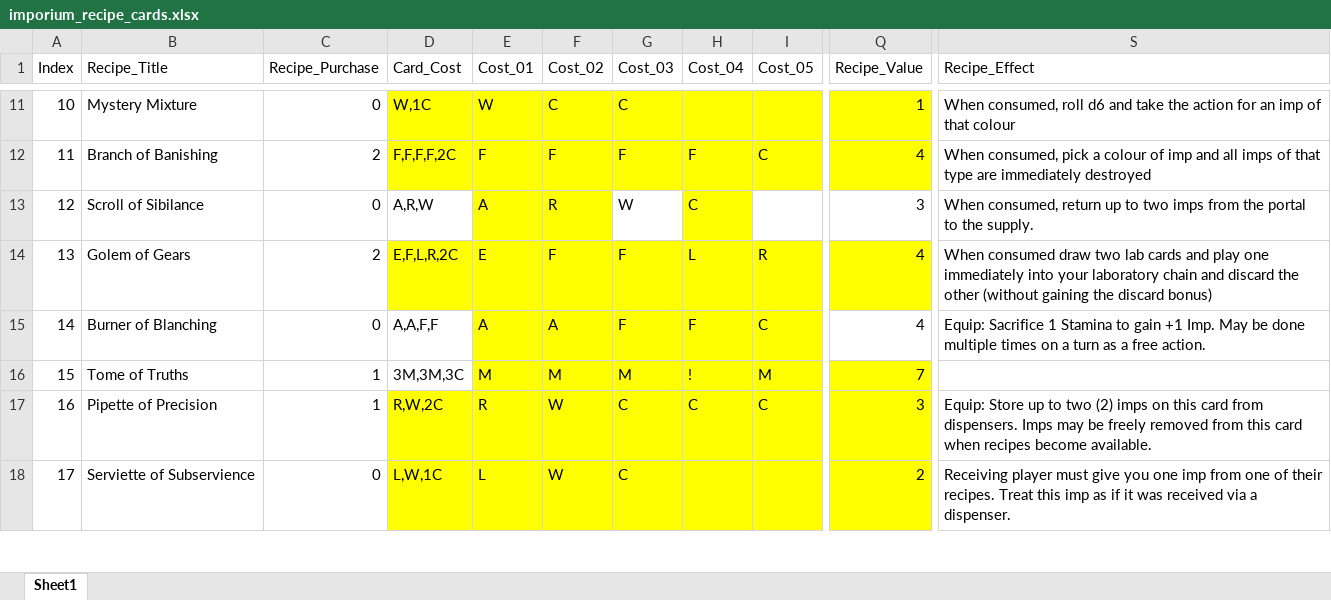
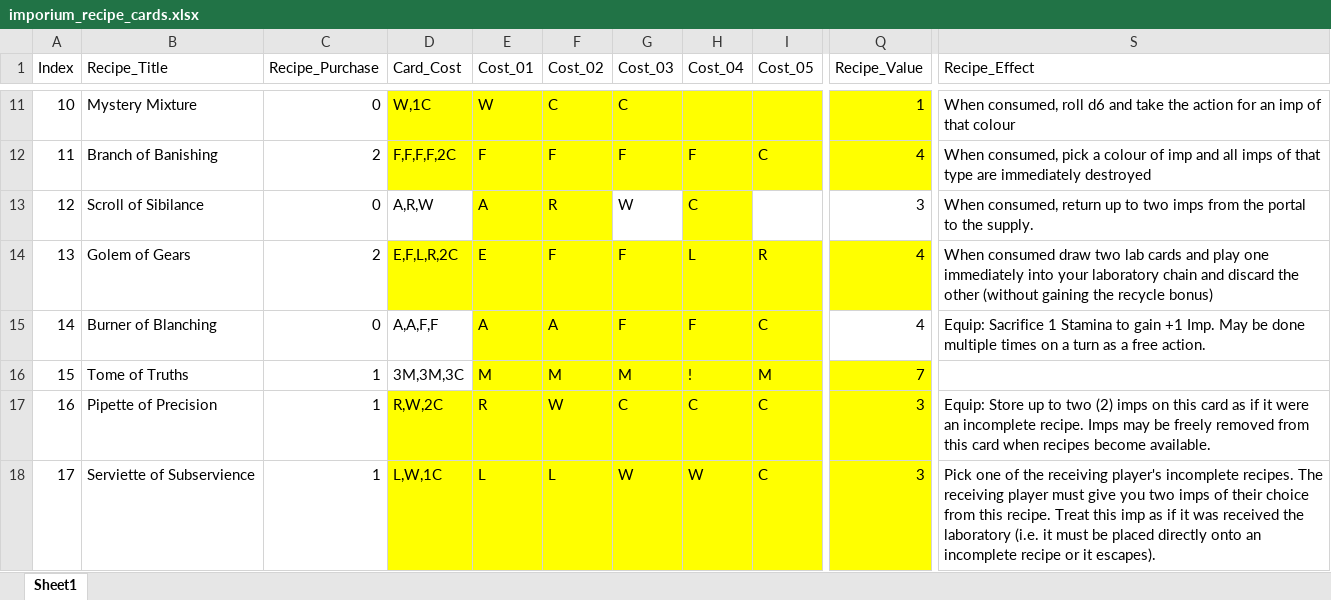
Before and after one commit to SafetyMollusc/Imporium, an Excel workbook: imporium-cards/res/imporium_recipe_cards.xlsx, sheet Sheet1, drawn as a sheet; only a part is shown, gaps mark what is left out; values as stored, in another font and other column widths than the file's, no borders; the diff covers the shown part only; the diff names each change by its address in the sheet, - before the commit and + after, or states it on an @@ line.

```diff
--- a/imporium-cards/res/imporium_recipe_cards.xlsx (sheet Sheet1)
+++ b/imporium-cards/res/imporium_recipe_cards.xlsx (sheet Sheet1)
-S14 (Recipe_Effect): …gaining the discard bonus)
+S14 (Recipe_Effect): …gaining the recycle bonus)
-S17 (Recipe_Effect): …this card from dispensers. Imps may…
+S17 (Recipe_Effect): …this card as if it were an incomplete recipe. Imps may…
-C18 (Recipe_Purchase): 0
+C18 (Recipe_Purchase): 1
-F18 (Cost_02): W
+F18 (Cost_02): L
-G18 (Cost_03): C
+G18 (Cost_03): W
-H18 (Cost_04): (empty)
+H18 (Cost_04): W
-I18 (Cost_05): (empty)
+I18 (Cost_05): C
-Q18 (Recipe_Value): 2
+Q18 (Recipe_Value): 3
-S18 (Recipe_Effect): Receiving player must give you one imp from one of their recipes. Treat this imp as if it was received via a dispenser.
+S18 (Recipe_Effect): Pick one of the receiving player's incomplete recipes. The receiving player must give you two imps of their choice from this recipe. Treat this imp as if it was received the laboratory (i.e. it must be placed directly onto an incomplete recipe or it escapes).
```
Also changed, not shown: 10 edited cells and cell formats elsewhere in this sheet, imporium-cards/res/imporium_lab_cards.xlsx, 3 other files.
